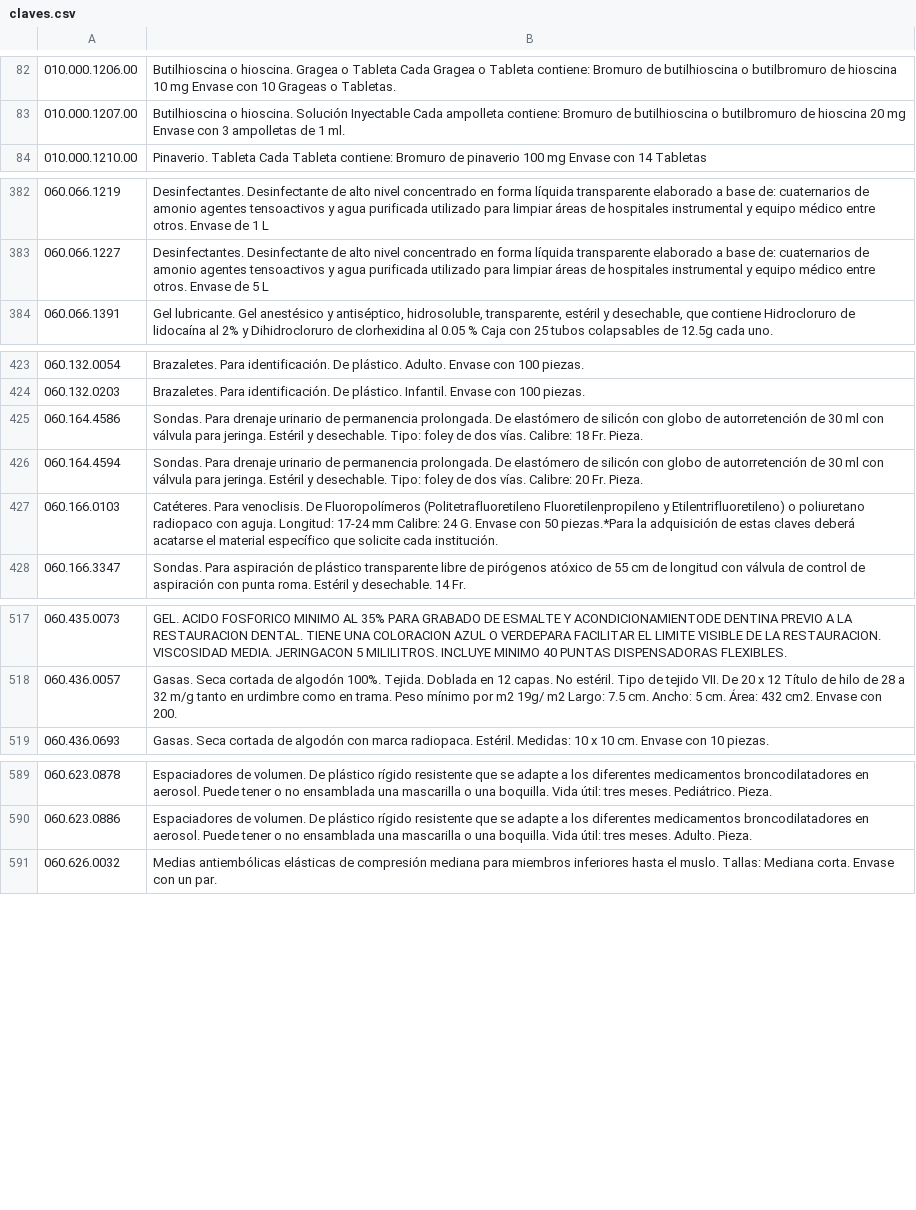
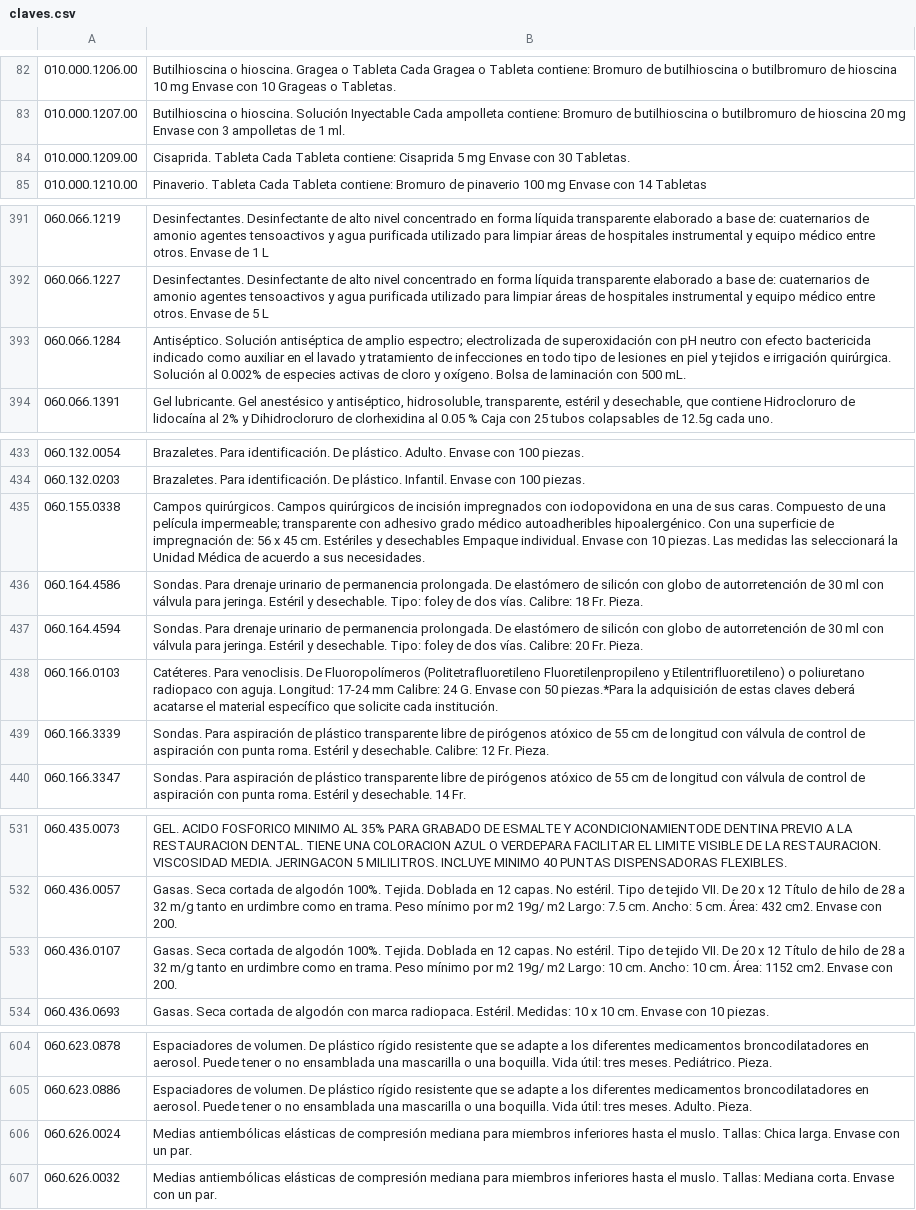
Before and after one commit to BelisarioMotozintla/BelisarioDominguez, a CSV file: app/at/claves.csv, drawn as a sheet; only a part is shown, gaps mark what is left out; the diff covers the shown part only.

```diff
--- a/app/at/claves.csv
+++ b/app/at/claves.csv
@@ -83,2 +83,3 @@
 010.000.1207.00,Butilhioscina o hioscina. Solución Inyectable Cada ampolleta contiene: Bromuro de butilhioscina o butilbromuro de hioscina 20 mg Envase con 3 ampolletas de 1 ml.
+010.000.1209.00,Cisaprida. Tableta Cada Tableta contiene: Cisaprida 5 mg Envase con 30 Tabletas.
 010.000.1210.00,Pinaverio. Tableta Cada Tableta contiene: Bromuro de pinaverio 100 mg Envase con 14 Tabletas
@@ -383,2 +392,3 @@
 060.066.1227,Desinfectantes. Desinfectante de alto nivel concentrado en forma líquida transparente elaborado a base de: cuaternarios de amonio agentes tensoactivos y agua purificada utilizado para limpiar áreas de hospitales instrumental y equipo médico entre otros. Envase de 5 L
+060.066.1284,Antiséptico. Solución antiséptica de amplio espectro; electrolizada de superoxidación con pH neutro con efecto bactericida indicado como auxiliar en el lavado y tratamiento de infecciones en todo tipo de lesiones en piel y tejidos e irrigación quirúrgica. Solución al 0.002% de especies activas de cloro y oxígeno. Bolsa de laminación con 500 mL.
 060.066.1391,"Gel lubricante. Gel anestésico y antiséptico, hidrosoluble, transparente, estéril y desechable, que contiene Hidrocloruro de lidocaína al 2% y Dihidrocloruro de clorhexidina al 0.05 % Caja con 25 tubos colapsables de 12.5g cada uno."
@@ -424,2 +434,3 @@
 060.132.0203,Brazaletes. Para identificación. De plástico. Infantil. Envase con 100 piezas.
+060.155.0338,Campos quirúrgicos. Campos quirúrgicos de incisión impregnados con iodopovidona en una de sus caras. Compuesto de una película impermeable; transparente con adhesivo grado médico autoadheribles hipoalergénico. Con una superficie de impregnación de: 56 x 45 cm. Estériles y desechables Empaque individual. Envase con 10 piezas. Las  medidas  las  seleccionará  la  Unidad  Médica  de acuerdo a sus necesidades.
 060.164.4586,Sondas. Para drenaje urinario de permanencia prolongada. De elastómero de silicón con globo de autorretención de 30 ml con válvula para jeringa. Estéril y desechable. Tipo: foley de dos vías. Calibre: 18 Fr. Pieza.
@@ -427,2 +438,3 @@
 060.166.0103,Catéteres. Para venoclisis. De Fluoropolímeros (Politetrafluoretileno Fluoretilenpropileno y Etilentrifluoretileno) o poliuretano radiopaco con aguja. Longitud: 17-24 mm Calibre: 24 G. Envase con 50 piezas.*Para la adquisición de estas claves deberá acatarse el material específico que solicite cada institución.
+060.166.3339,Sondas. Para aspiración de plástico transparente libre de pirógenos atóxico de 55 cm de longitud con válvula de control de aspiración con punta roma. Estéril y desechable. Calibre: 12 Fr. Pieza.
 060.166.3347,Sondas. Para aspiración de plástico transparente libre de pirógenos atóxico de 55 cm de longitud con válvula de control de aspiración con punta roma. Estéril y desechable. 14 Fr.
@@ -518,2 +532,3 @@
 060.436.0057,Gasas. Seca cortada de algodón 100%. Tejida. Doblada en 12 capas. No estéril. Tipo de tejido VII. De 20 x 12 Título de hilo de 28 a 32 m/g tanto en urdimbre como en trama. Peso mínimo por m2 19g/ m2 Largo:  7.5 cm. Ancho:  5 cm. Área: 432 cm2. Envase con 200.
+060.436.0107,Gasas. Seca cortada de algodón 100%. Tejida. Doblada en 12 capas. No estéril. Tipo de tejido VII. De 20 x 12 Título de hilo de 28 a 32 m/g tanto en urdimbre como en trama. Peso mínimo por m2 19g/ m2 Largo:  10 cm. Ancho: 10 cm. Área: 1152 cm2. Envase con 200.
 060.436.0693,Gasas. Seca cortada de algodón con marca radiopaca. Estéril. Medidas: 10 x 10 cm. Envase con 10 piezas.
@@ -590,2 +605,3 @@
 060.623.0886,Espaciadores de volumen. De  plástico  rígido  resistente  que  se  adapte  a  los diferentes medicamentos broncodilatadores en aerosol. Puede  tener  o  no  ensamblada  una  mascarilla  o  una boquilla. Vida útil: tres meses. Adulto. Pieza.
+060.626.0024,Medias antiembólicas elásticas de compresión mediana para miembros inferiores hasta el muslo. Tallas: Chica larga. Envase con un par.
 060.626.0032,Medias antiembólicas elásticas de compresión mediana para miembros inferiores hasta el muslo. Tallas: Mediana corta. Envase con un par.
```
Also changed, not shown: 10 added rows elsewhere in this file.
